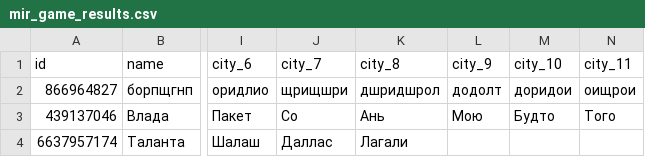
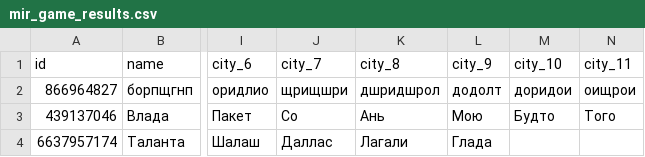
Before and after one commit to muzredmaksimov-dot/MIR_GAME, a CSV file: mir_game_results.csv, drawn as a sheet; only a part is shown, gaps mark what is left out; the diff names each change by its address in the sheet, - before the commit and + after, or states it on an @@ line.

Commit message:
update results

```diff
--- a/mir_game_results.csv
+++ b/mir_game_results.csv
-L4 (city_9): (empty)
+L4 (city_9): Глада
```
